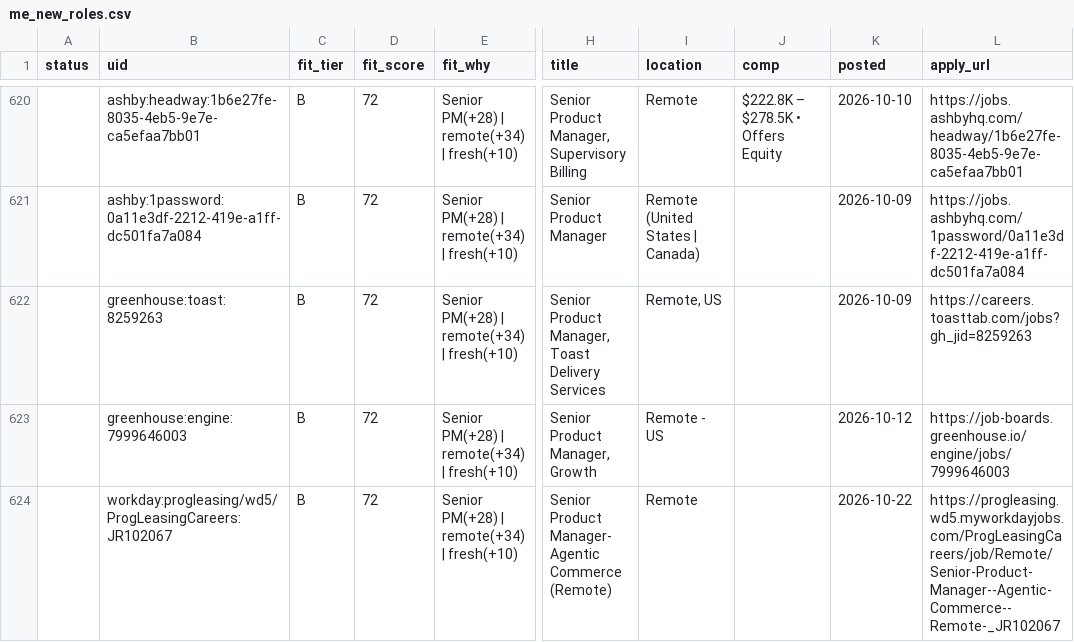
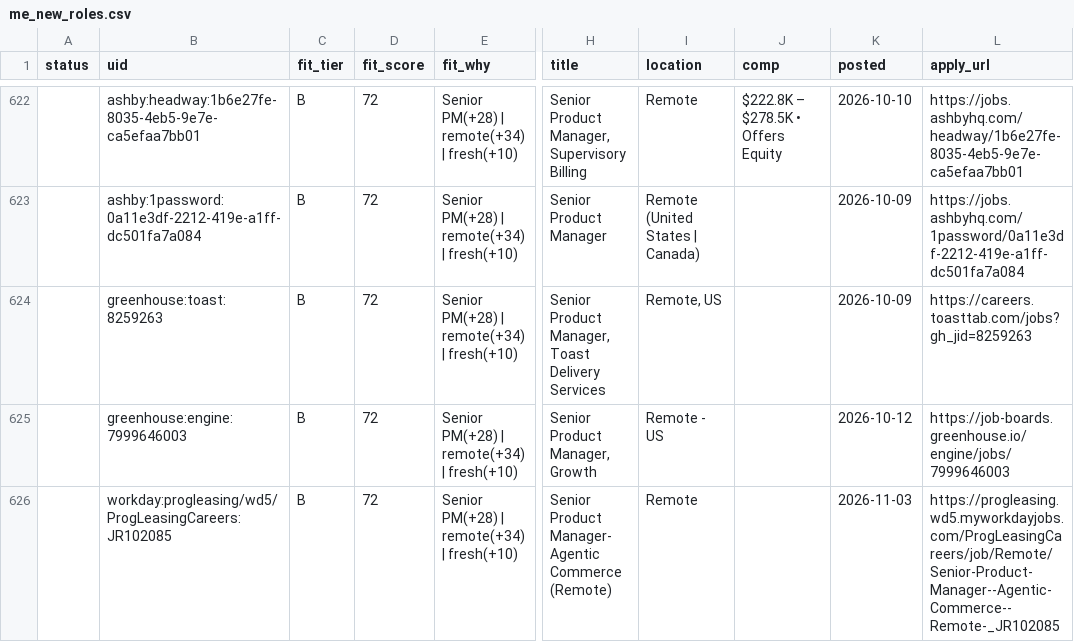
Before and after one commit to tyler-aston/jobsearch-starter, a CSV file: out/me_new_roles.csv, drawn as a sheet; only a part is shown, gaps mark what is left out; addresses are those after the commit; the diff covers the shown part only; the diff names each change by its address in the sheet, - before the commit and + after, or states it on an @@ line.

```diff
--- a/out/me_new_roles.csv
+++ b/out/me_new_roles.csv
-B626 (uid): workday:progleasing/wd5/ProgLeasingCareers:JR102067
+B626 (uid): workday:progleasing/wd5/ProgLeasingCareers:JR102085
-K626 (posted): 2026-10-22
+K626 (posted): 2026-11-03
-L626 (apply_url): https://progleasing.wd5.myworkdayjobs.com/ProgLeasingCareers/job/Remote/Senior-Product-Manager--Agentic-Commerce--Remote-_JR102067
+L626 (apply_url): https://progleasing.wd5.myworkdayjobs.com/ProgLeasingCareers/job/Remote/Senior-Product-Manager--Agentic-Commerce--Remote-_JR102085
```
Also changed, not shown: 9 added rows and 3 edited cells elsewhere in this file, 1 other file.
